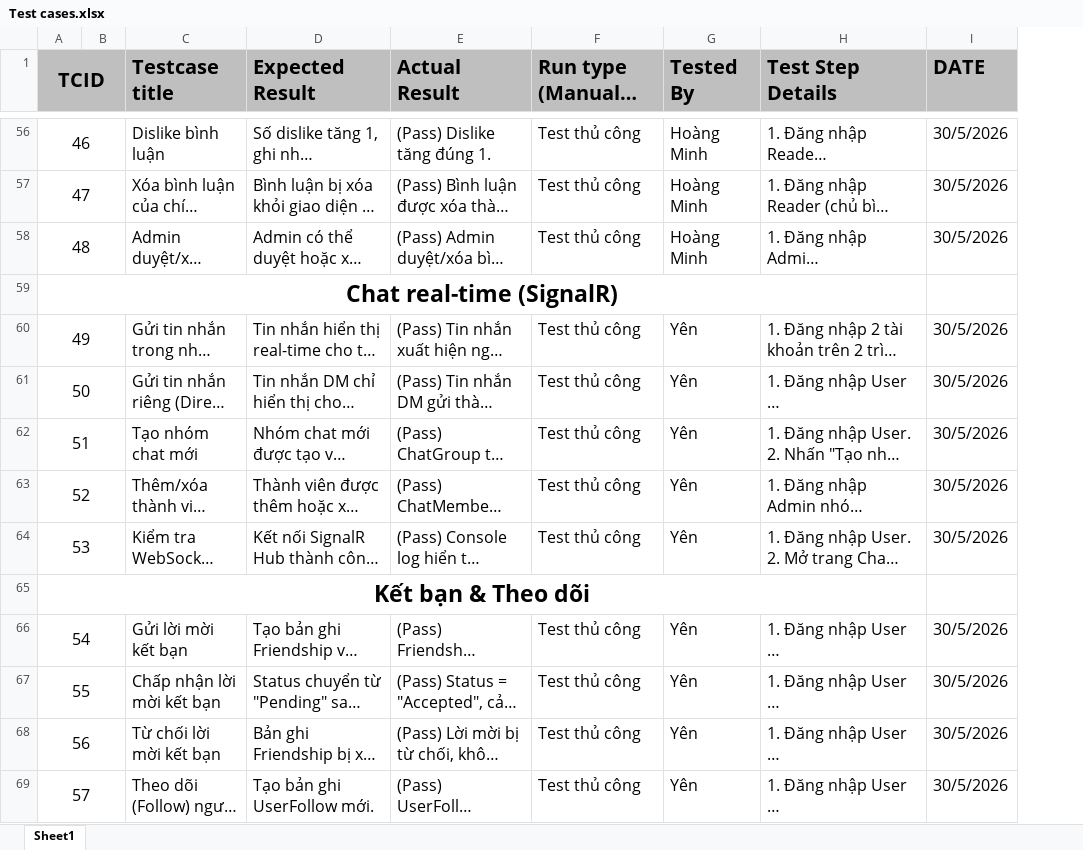
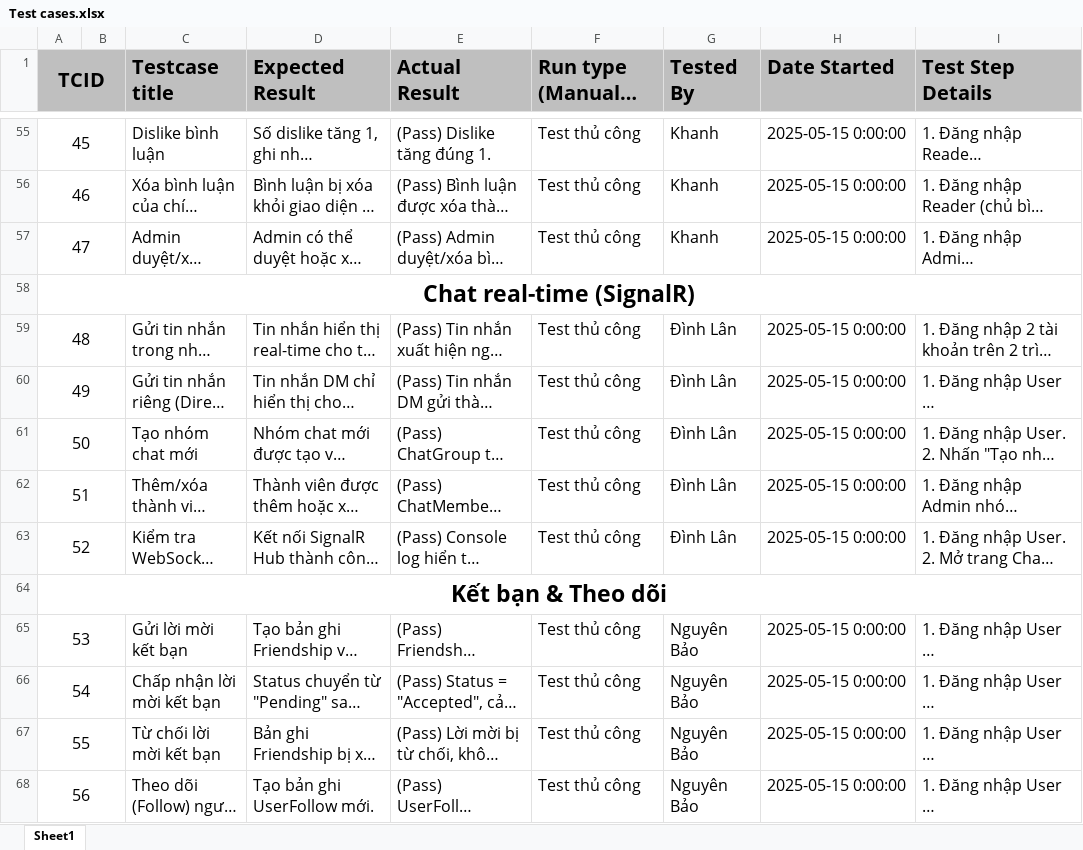
Before and after one commit to yentnbtb01913-jpg/Nhom2_SD2003, an Excel workbook: Report/Test cases.xlsx, sheet Sheet1, drawn as a sheet; only a part is shown, gaps mark what is left out; long unchanged cells end in …; values as stored, in another font and other column widths than the file's, no borders; removed rows and columns are numbered as before the commit, all else as after; the diff covers the shown part only; the diff names each change by its address in the sheet, - before the commit and + after, or states it on an @@ line.

```diff
--- a/Report/Test cases.xlsx (sheet Sheet1)
+++ b/Report/Test cases.xlsx (sheet Sheet1)
+column H (Date Started), rows 55-68: 2025-05-15 0:00:00 | 2025-05-15 0:00:00 | 2025-05-15 0:00:00 |  | 2025-05-15 0:00:00 | 2025-05-15 0:00:00 | 2025-05-15 0:00:00 | 2025-05-15 0:00:00 | 2025-05-15 0:00:00 |  | 2025-05-15 0:00:00 | 2025-05-15 0:00:00 | 2025-05-15 0:00:00 | 2025-05-15 0:00:00
-column I (DATE), rows 56-69: 30/5/2026 | 30/5/2026 | 30/5/2026 |  | 30/5/2026 | 30/5/2026 | 30/5/2026 | 30/5/2026 | 30/5/2026 |  | 30/5/2026 | 30/5/2026 | 30/5/2026 | 30/5/2026
@@ column A (TCID) renumbered from row 40 down @@
-G55:G57 (Tested By): Hoàng Minh
+G55:G57 (Tested By): Khanh
-G59:G63 (Tested By): Yên
+G59:G63 (Tested By): Đình Lân
-G65:G68 (Tested By): Yên
+G65:G68 (Tested By): Nguyên Bảo
```
Also changed, not shown: 3 added rows, 2 removed rows and 80 edited cells elsewhere in this sheet.
